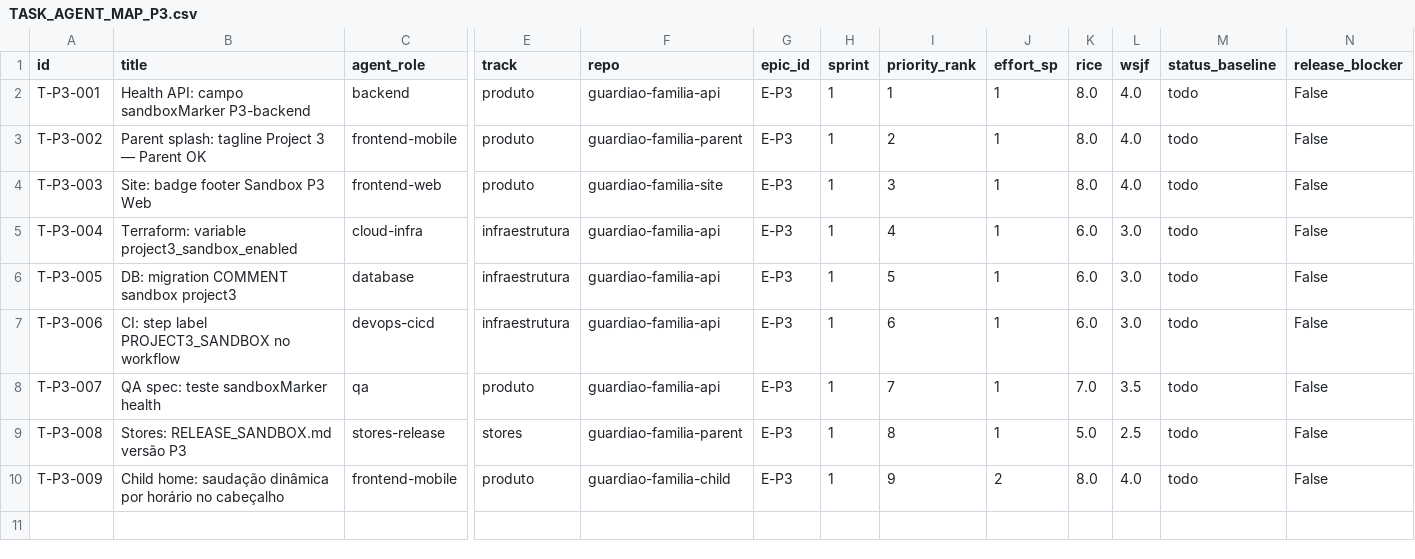
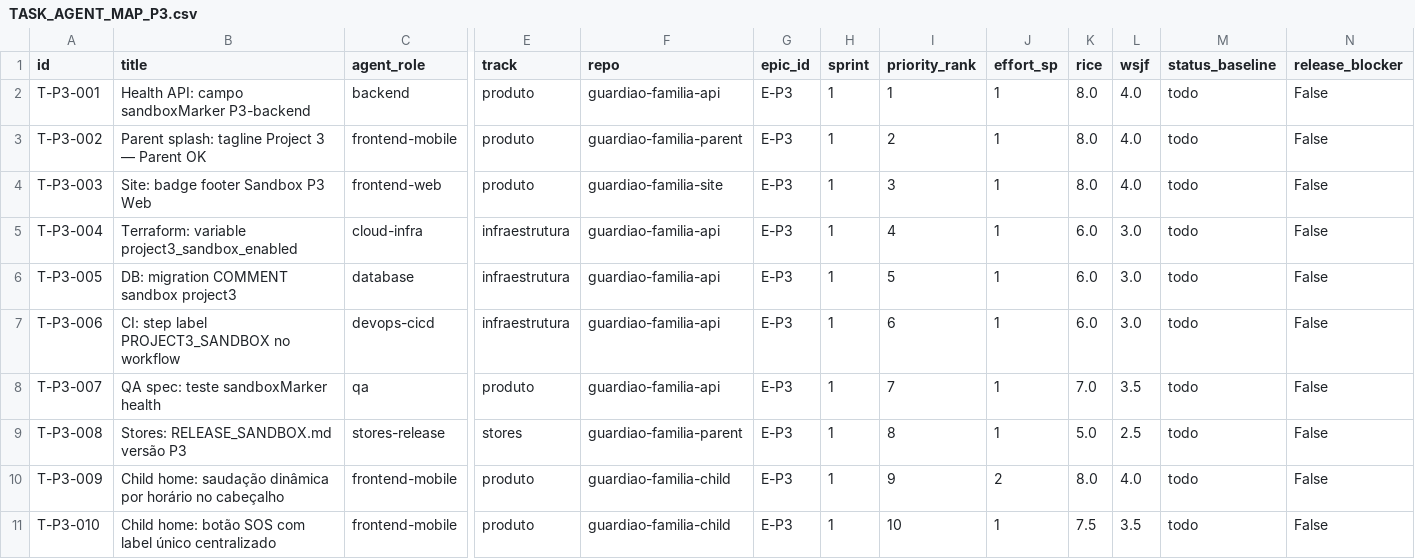
Before and after one commit to pedroaugustogti/pos-unipds-IA, a CSV file: modulo-8-exemplo-pratico-guardiao-familia-agents/board_automation/data/maps/TASK_AGENT_MAP_P3.csv, drawn as a sheet; only a part is shown, gaps mark what is left out; rows hold the shown columns only; the diff names each change by its address in the sheet, - before the commit and + after, or states it on an @@ line.

```diff
--- a/modulo-8-exemplo-pratico-guardiao-familia-agents/board_automation/data/maps/TASK_AGENT_MAP_P3.csv
+++ b/modulo-8-exemplo-pratico-guardiao-familia-agents/board_automation/data/maps/TASK_AGENT_MAP_P3.csv
+row 11: T-P3-010 | Child home: botão SOS com label único centralizado | frontend-mobile | produto | guardiao-familia-child | E-P3 | 1 | 10 | 1 | 7.5 | 3.5 | todo | False
```
Also changed, not shown: 59 other files.
